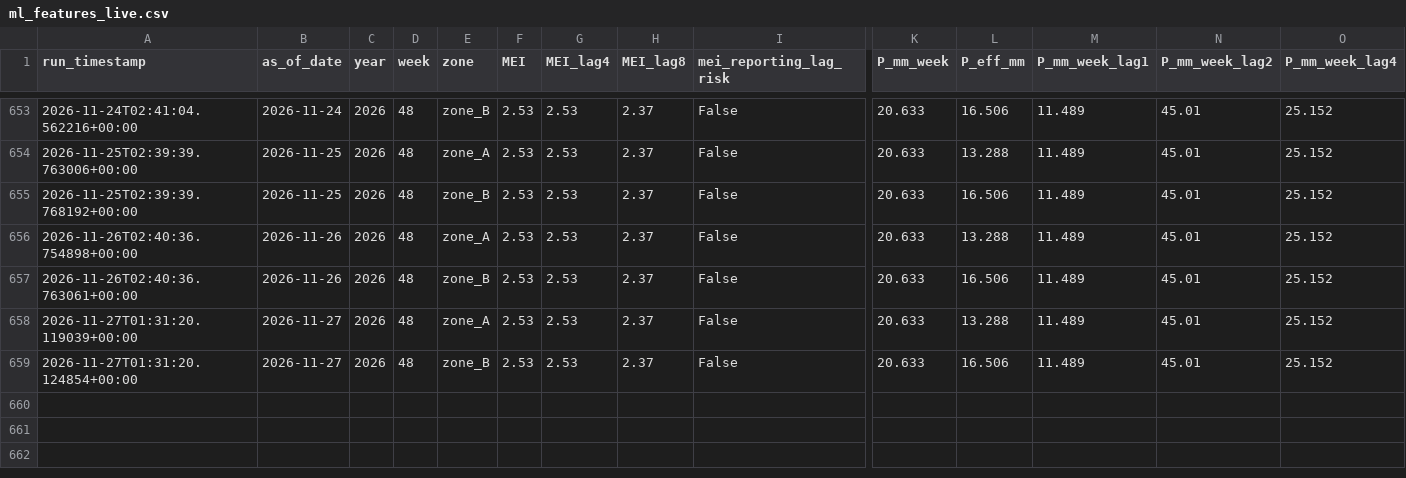
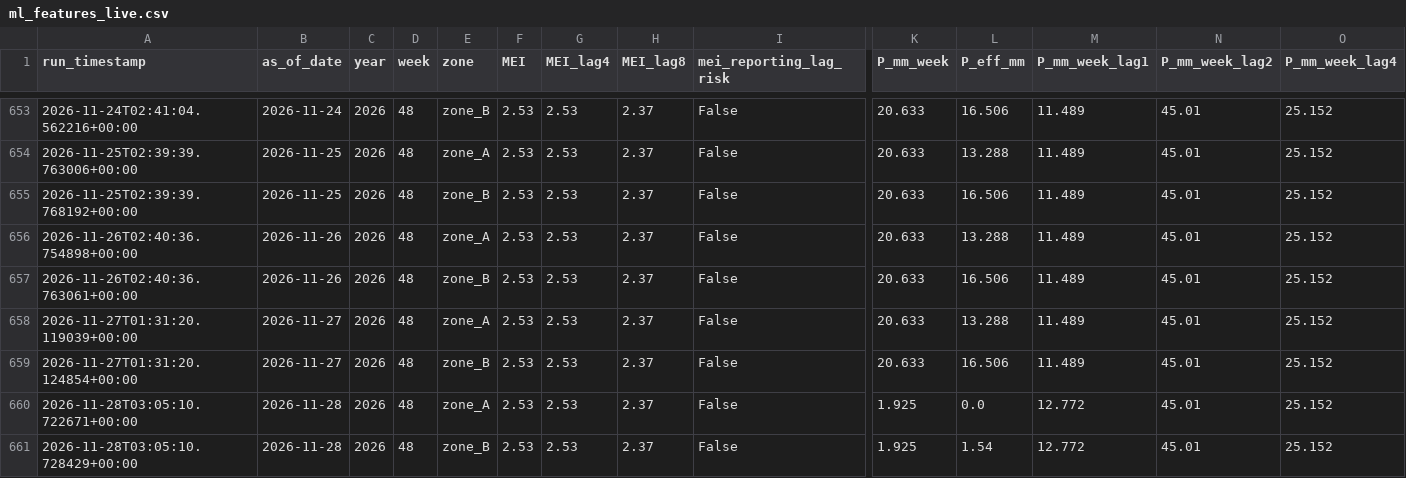
Before and after one commit to mpdox30/maenarua-water-web, a CSV file: 01_data/scripts and code/pipeline/ml_features_live.csv, drawn as a sheet; only a part is shown, gaps mark what is left out; rows hold the shown columns only; the diff names each change by its address in the sheet, - before the commit and + after, or states it on an @@ line.

Commit message:
Auto-update: ml_features_live.csv + latest.json Sat 11/28/2026 10:05:22.95

```diff
--- a/01_data/scripts and code/pipeline/ml_features_live.csv
+++ b/01_data/scripts and code/pipeline/ml_features_live.csv
+row 660: 2026-11-28T03:05:10.722671+00:00 | 2026-11-28 | 2026 | 48 | zone_A | 2.53 | 2.53 | 2.37 | False | 1.925 | 0.0 | 12.772 | 45.01 | 25.152
+row 661: 2026-11-28T03:05:10.728429+00:00 | 2026-11-28 | 2026 | 48 | zone_B | 2.53 | 2.53 | 2.37 | False | 1.925 | 1.54 | 12.772 | 45.01 | 25.152
```
Also changed, not shown: 2 other files.
